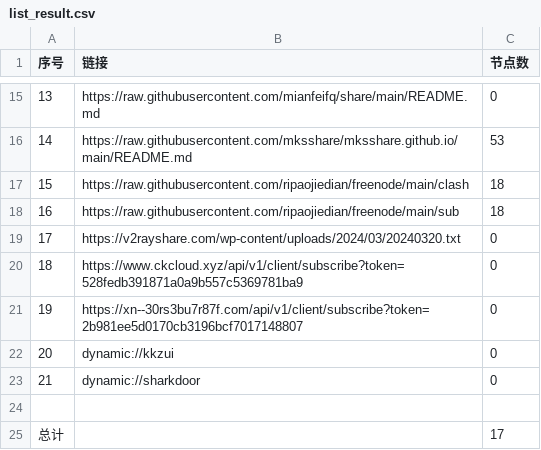
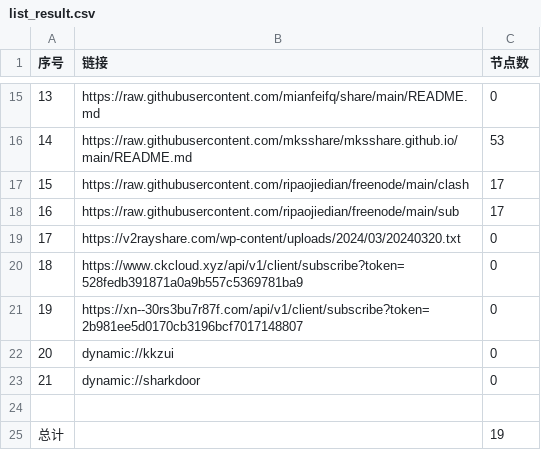
Before and after one commit to chengzhiming/AutoMergePublicNodes, a CSV file: list_result.csv, drawn as a sheet; only a part is shown, gaps mark what is left out.

```diff
--- a/list_result.csv
+++ b/list_result.csv
@@ -16,4 +16,4 @@
 14,https://raw.githubusercontent.com/mksshare/mksshare.github.io/main/README.md,53
-15,https://raw.githubusercontent.com/ripaojiedian/freenode/main/clash,18
-16,https://raw.githubusercontent.com/ripaojiedian/freenode/main/sub,18
+15,https://raw.githubusercontent.com/ripaojiedian/freenode/main/clash,17
+16,https://raw.githubusercontent.com/ripaojiedian/freenode/main/sub,17
 17,https://v2rayshare.com/wp-content/uploads/2024/03/20240320.txt,0
@@ -24,2 +24,2 @@
 
-总计,,17
+总计,,19
```
Also changed, not shown: 7 other files.
